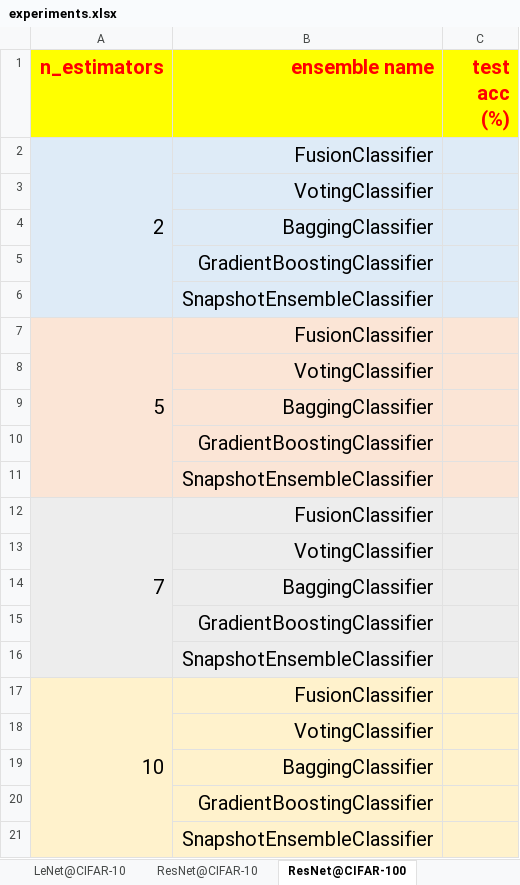
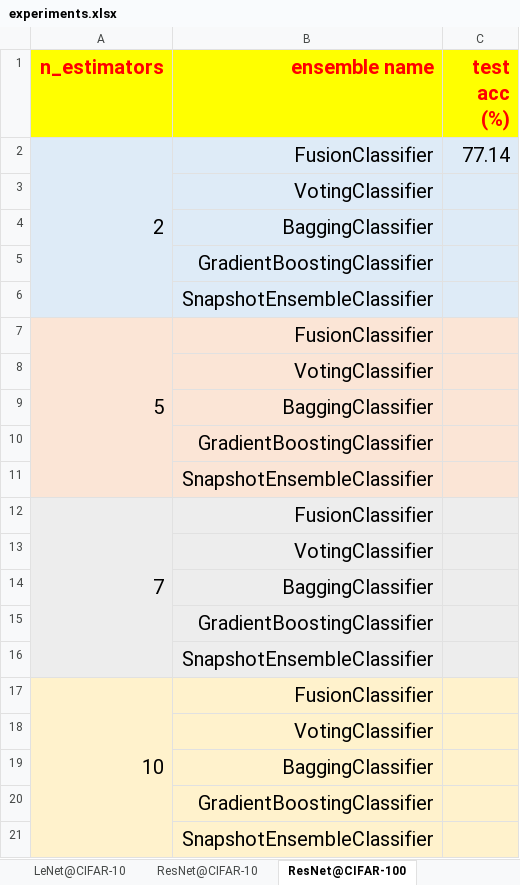
Before and after one commit to TorchEnsemble-Community/Ensemble-Pytorch, an Excel workbook: docs/experiments.xlsx, sheet ResNet@CIFAR-100, drawn as a sheet; values as stored, in another font and other column widths than the file's, no borders; the diff names each change by its address in the sheet, - before the commit and + after, or states it on an @@ line.

Commit message:
[EXP] Update experiments

```diff
--- a/docs/experiments.xlsx (sheet ResNet@CIFAR-100)
+++ b/docs/experiments.xlsx (sheet ResNet@CIFAR-100)
-C2 (test acc (%)): (empty)
+C2 (test acc (%)): 77.14
```
